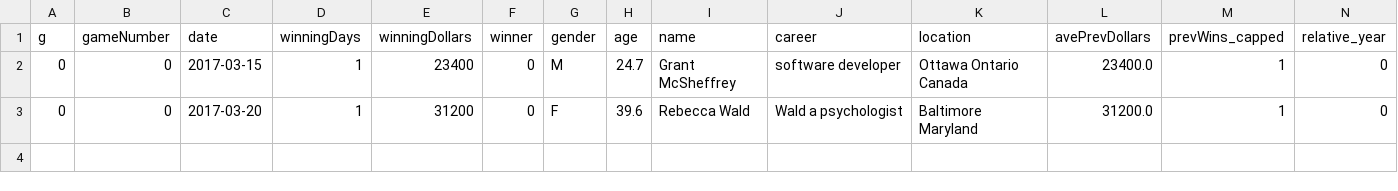
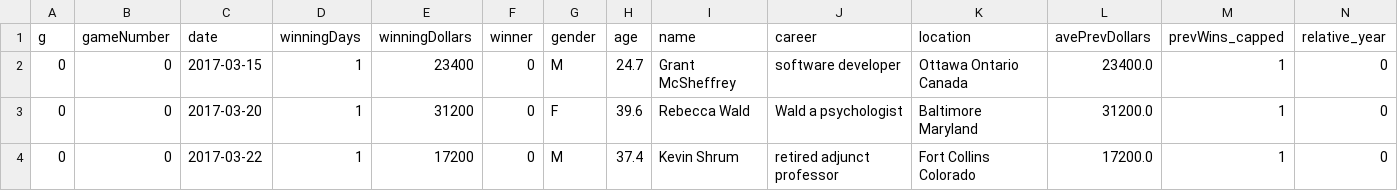
Before and after one commit to perlm/jeopardy_model, a CSV file: data/predictions.csv, drawn as a sheet; only a part is shown; rows hold the shown columns only; the diff names each change by its address in the sheet, - before the commit and + after, or states it on an @@ line.

```diff
--- a/data/predictions.csv
+++ b/data/predictions.csv
+row 4: 0 | 0 | 2017-03-22 | 1 | 17200 | 0 | M | 37.4 | Kevin Shrum | retired adjunct professor | Fort Collins Colorado | 17200.0 | 1 | 0
```
Also changed, not shown: 2 other files.
